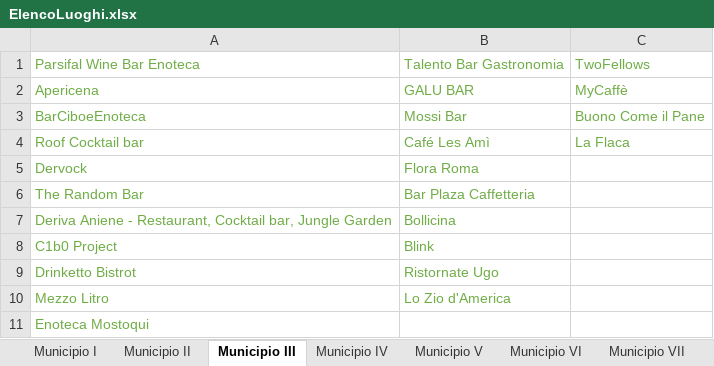
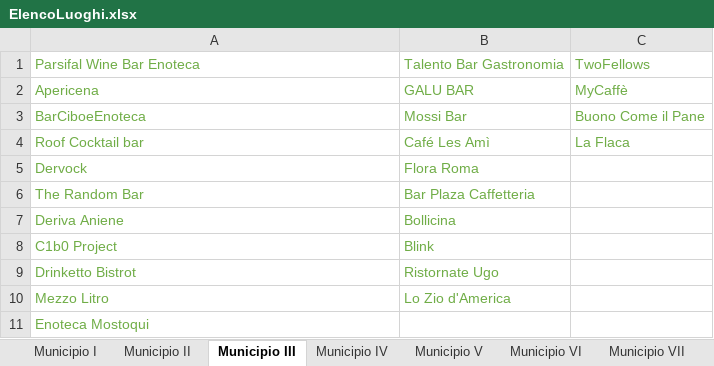
Before and after one commit to lauraaconcari/ProgettoLTW, an Excel workbook: ElencoLuoghi.xlsx, sheet Municipio III, drawn as a sheet; only a part is shown; values as stored, in another font and other column widths than the file's, no borders; the diff names each change by its address in the sheet, - before the commit and + after, or states it on an @@ line.

```diff
--- a/ElencoLuoghi.xlsx (sheet Municipio III)
+++ b/ElencoLuoghi.xlsx (sheet Municipio III)
-A7: Deriva Aniene - Restaurant, Cocktail bar, Jungle Garden
+A7: Deriva Aniene
```
Also changed, not shown: sheet Municipio IV.
